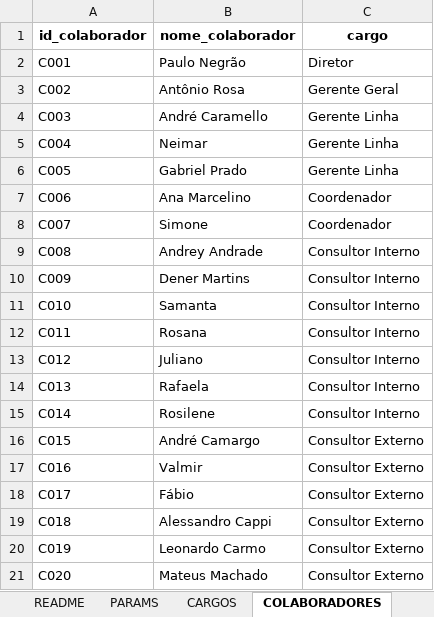
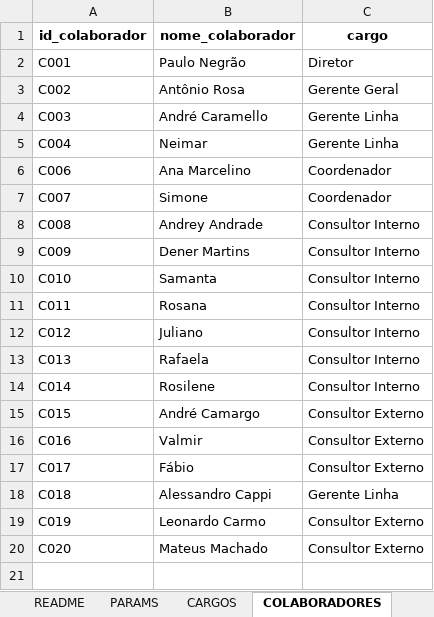
Before and after one commit to tiago-cappi/robo-comissoes, an Excel workbook: Regras_Comissoes.xlsx, sheet COLABORADORES, drawn as a sheet; values as stored, in another font and other column widths than the file's, no borders; removed rows and columns are numbered as before the commit, all else as after; the diff names each change by its address in the sheet, - before the commit and + after, or states it on an @@ line.

```diff
--- a/Regras_Comissoes.xlsx (sheet COLABORADORES)
+++ b/Regras_Comissoes.xlsx (sheet COLABORADORES)
-row 6: C005 | Gabriel Prado | Gerente Linha
-C18 (cargo): Consultor Externo
+C18 (cargo): Gerente Linha
```
Also changed, not shown: sheet ATRIBUICOES, sheet HIERARQUIA, sheet ALIASES, sheet PESOS_METAS, formulas that keep their value, Conversões.xlsx, Estado_Processos_Recebimento.xlsx, 25 other files.
